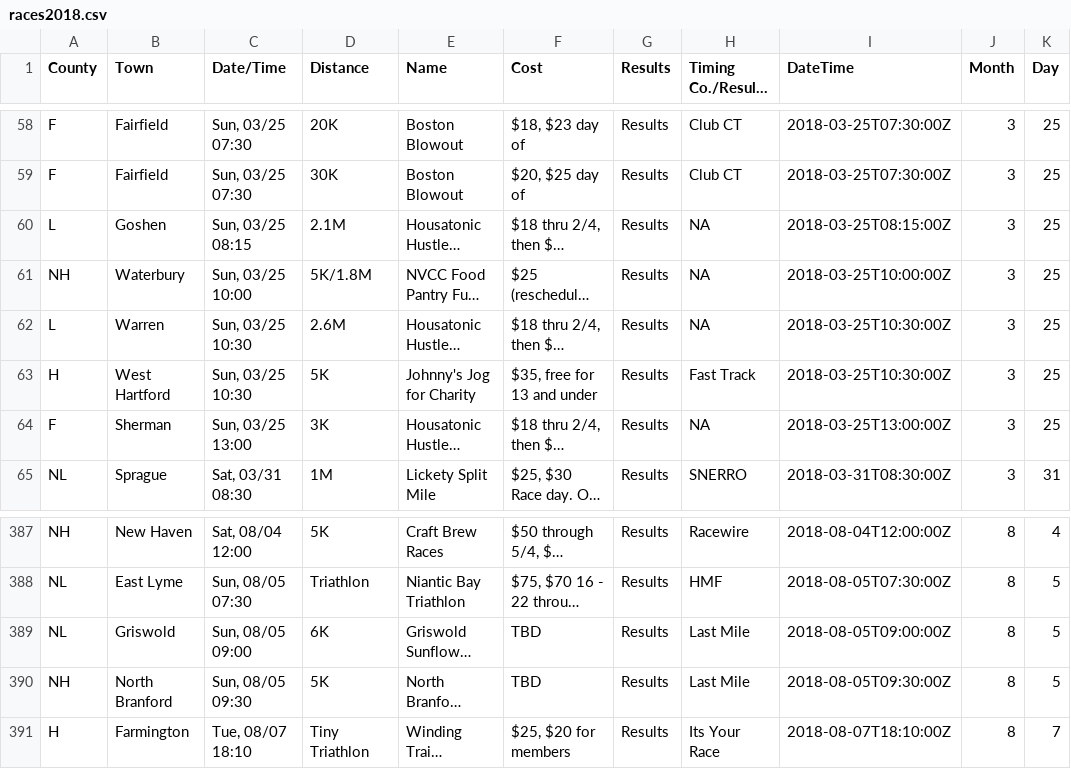
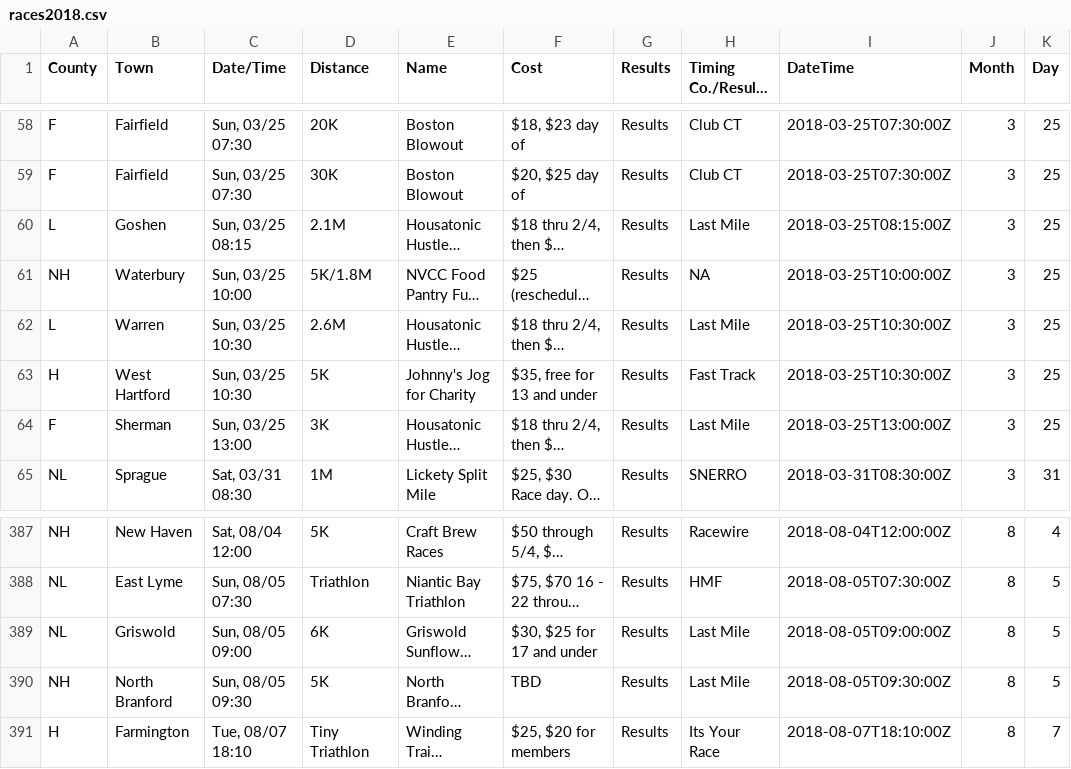
Before and after one commit to jpasini/dataviz-project-template, a CSV file: data/races2018.csv, drawn as a sheet; only a part is shown, gaps mark what is left out; long unchanged cells end in …; the diff names each change by its address in the sheet, - before the commit and + after, or states it on an @@ line.

Commit message:
fresh data

```diff
--- a/data/races2018.csv
+++ b/data/races2018.csv
-H60 (Timing Co./Results Site): NA
+H60 (Timing Co./Results Site): Last Mile
-H62 (Timing Co./Results Site): NA
+H62 (Timing Co./Results Site): Last Mile
-H64 (Timing Co./Results Site): NA
+H64 (Timing Co./Results Site): Last Mile
-F389 (Cost): TBD
+F389 (Cost): $30, $25 for 17 and under
```
Also changed, not shown: 2 other files.
